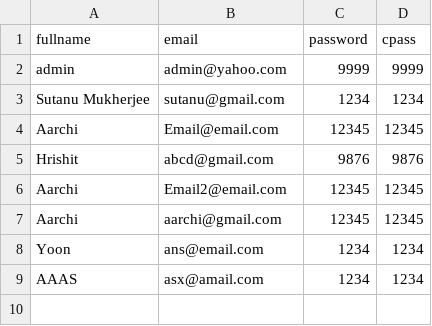
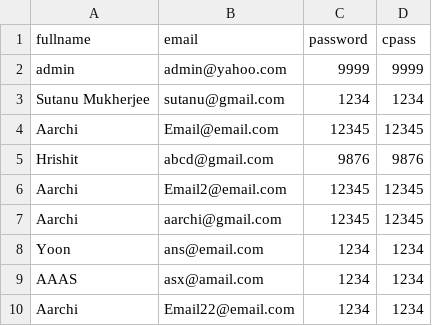
Before and after one commit to Sutanu-59/Emotion_Analysis, a CSV file: data/users_public.csv, drawn as a sheet; the diff names each change by its address in the sheet, - before the commit and + after, or states it on an @@ line.

Commit message:
Update users.db and users_public.csv (2025-11-10 07:59:09)

```diff
--- a/data/users_public.csv
+++ b/data/users_public.csv
+row 10: Aarchi | Email22@email.com | 1234 | 1234
```
